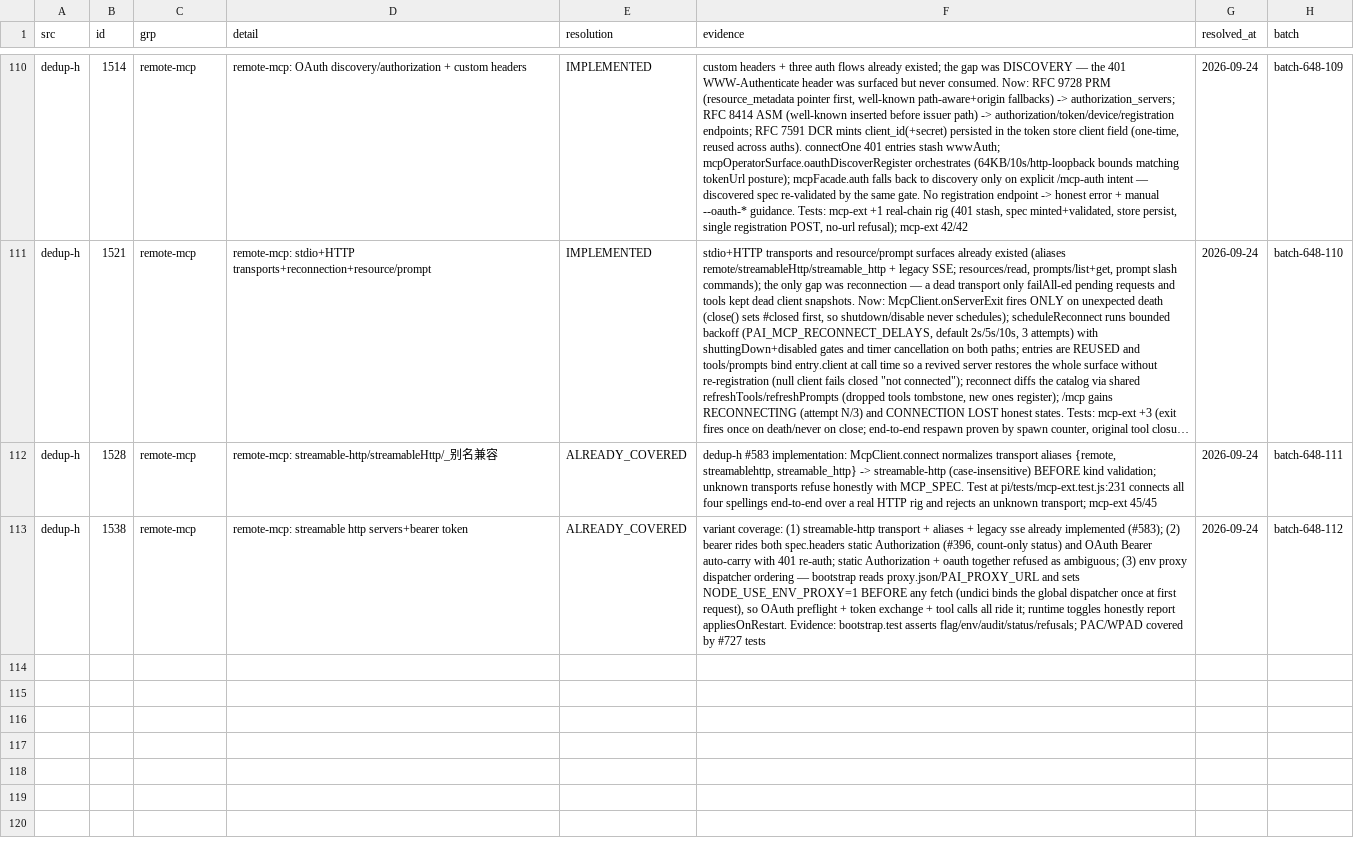
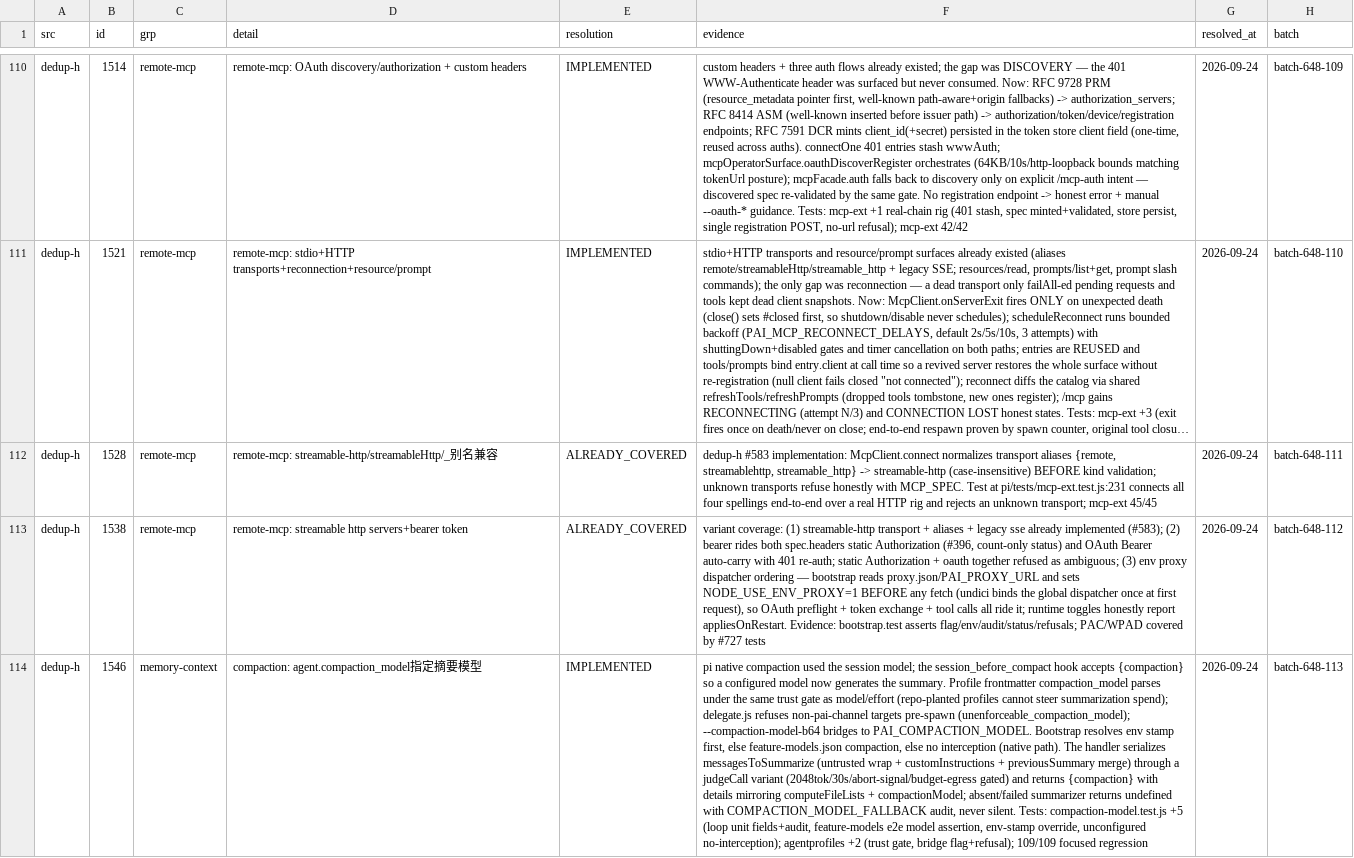
Before and after one commit to ooooooooooooooooooop/personal-ai, a TSV file: research/agent-harness-survey-v1/changelogs/_midreview/candidates-resolved.tsv, drawn as a sheet; only a part is shown, gaps mark what is left out; long unchanged cells end in …; the diff names each change by its address in the sheet, - before the commit and + after, or states it on an @@ line.

```diff
--- a/research/agent-harness-survey-v1/changelogs/_midreview/candidates-resolved.tsv
+++ b/research/agent-harness-survey-v1/changelogs/_midreview/candidates-resolved.tsv
+row 114: dedup-h | 1546 | memory-context | compaction: agent.compaction_model指定摘要模型 | IMPLEMENTED | pi native compaction used the session model; the session_before_compact hook accepts {compaction} so a configured model now generates the summary. Profile frontmatter compaction_model parses under the same trust gate as model/effort (repo-planted profiles cannot steer summarization spend); delegate.js refuses non-pai-channel targets pre-spawn (unenforceable_compaction_model); --compaction-model-b64 bridges to PAI_COMPACTION_MODEL. Bootstrap resolves env stamp first, else feature-models.json compaction, else no interception (native path). The handler serializes messagesToSummarize (untrusted wrap + customInstructions + previousSummary merge) through a judgeCall variant (2048tok/30s/abort-signal/budget-egress gated) and returns {compaction} with details mirroring computeFileLists + compactionModel; absent/failed summarizer returns undefined with COMPACTION_MODEL_FALLBACK audit, never silent. Tests: compaction-model.test.js +5 (loop unit fields+audit, feature-models e2e model assertion, env-stamp override, unconfigured no-interception); agentprofiles +2 (trust gate, bridge flag+refusal); 109/109 focused regression | 2026-09-24 | batch-648-113
```
Also changed, not shown: 8 other files.
